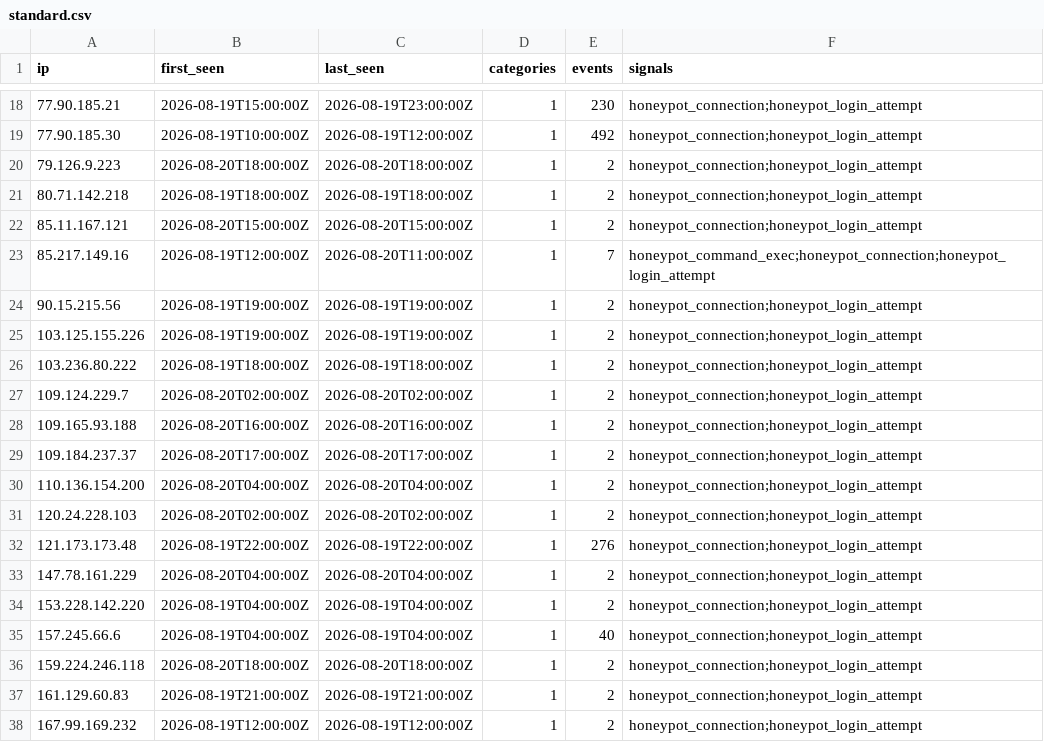
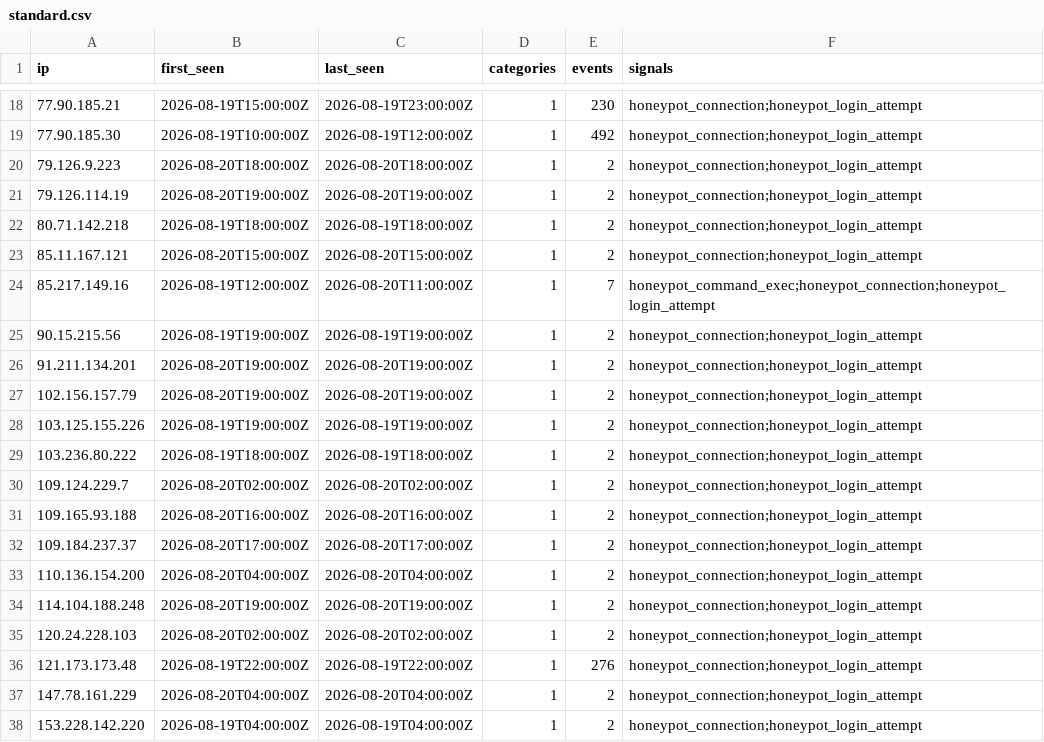
Before and after one commit to brandontroidl/blocklist, a CSV file: standard.csv, drawn as a sheet; only a part is shown, gaps mark what is left out; the shorter side is filled out with more unchanged rows; the diff names each change by its address in the sheet, - before the commit and + after, or states it on an @@ line.

```diff
--- a/standard.csv
+++ b/standard.csv
+row 21: 79.126.114.19 | 2026-08-20T19:00:00Z | 2026-08-20T19:00:00Z | 1 | 2 | honeypot_connection;honeypot_login_attempt
+row 26: 91.211.134.201 | 2026-08-20T19:00:00Z | 2026-08-20T19:00:00Z | 1 | 2 | honeypot_connection;honeypot_login_attempt
+row 27: 102.156.157.79 | 2026-08-20T19:00:00Z | 2026-08-20T19:00:00Z | 1 | 2 | honeypot_connection;honeypot_login_attempt
+row 34: 114.104.188.248 | 2026-08-20T19:00:00Z | 2026-08-20T19:00:00Z | 1 | 2 | honeypot_connection;honeypot_login_attempt
```
Also changed, not shown: 10 other files.
